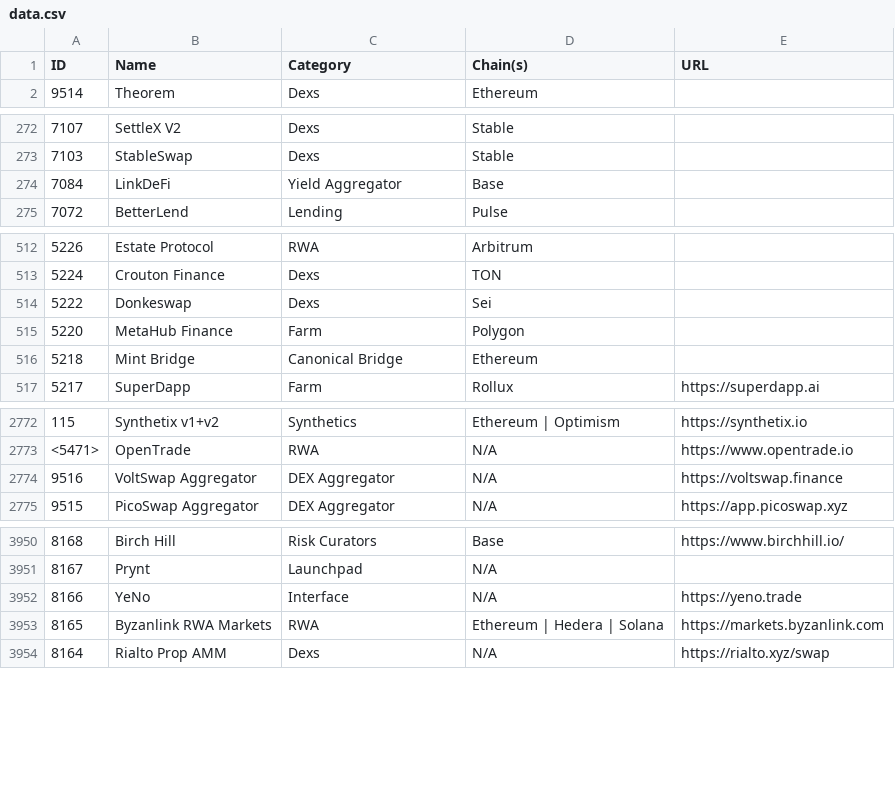
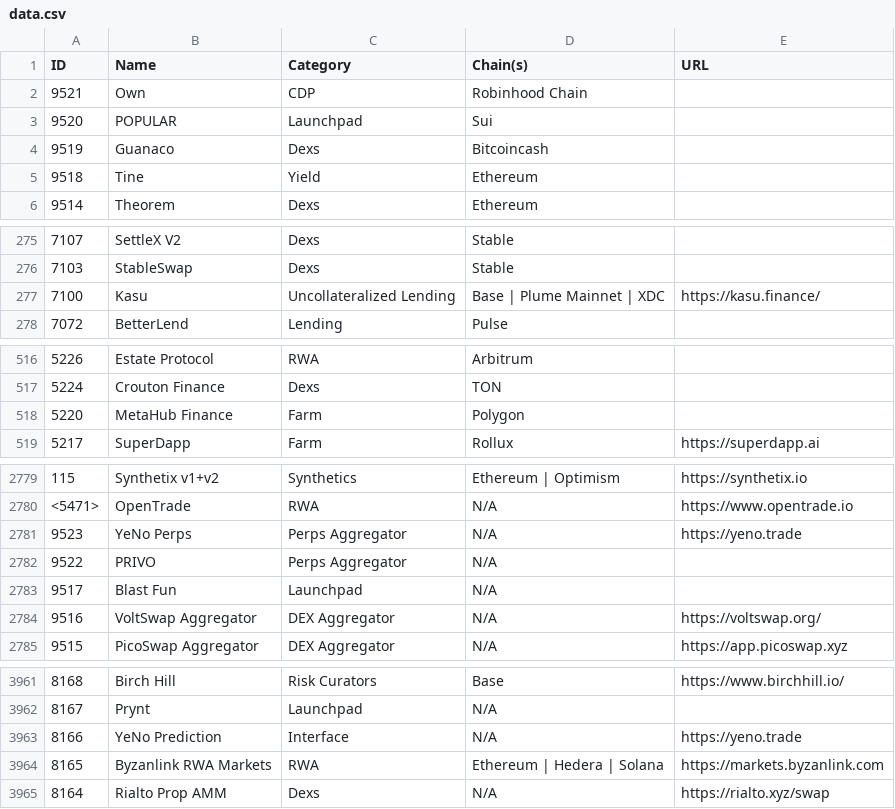
Before and after one commit to pmuens/defi-llama-watcher, a CSV file: data.csv, drawn as a sheet; only a part is shown, gaps mark what is left out; the diff covers the shown part only.

Commit message:
Update data.csv

```diff
--- a/data.csv
+++ b/data.csv
@@ -1,2 +1,6 @@
 ID,Name,Category,Chain(s),URL
+9521,Own,CDP,Robinhood Chain,
+9520,POPULAR,Launchpad,Sui,
+9519,Guanaco,Dexs,Bitcoincash,
+9518,Tine,Yield,Ethereum,
 9514,Theorem,Dexs,Ethereum,
@@ -273,3 +276,3 @@ ID,Name,Category,Chain(s),URL
 7103,StableSwap,Dexs,Stable,
-7084,LinkDeFi,Yield Aggregator,Base,
+7100,Kasu,Uncollateralized Lending,Base | Plume Mainnet | XDC,https://kasu.finance/
 7072,BetterLend,Lending,Pulse,
@@ -513,5 +517,3 @@ ID,Name,Category,Chain(s),URL
 5224,Crouton Finance,Dexs,TON,
-5222,Donkeswap,Dexs,Sei,
 5220,MetaHub Finance,Farm,Polygon,
-5218,Mint Bridge,Canonical Bridge,Ethereum,
 5217,SuperDapp,Farm,Rollux,https://superdapp.ai
@@ -2773,3 +2780,6 @@ ID,Name,Category,Chain(s),URL
 <5471>,OpenTrade,RWA,N/A,https://www.opentrade.io
-9516,VoltSwap Aggregator,DEX Aggregator,N/A,https://voltswap.finance
+9523,YeNo Perps,Perps Aggregator,N/A,https://yeno.trade
+9522,PRIVO,Perps Aggregator,N/A,
+9517,Blast Fun,Launchpad,N/A,
+9516,VoltSwap Aggregator,DEX Aggregator,N/A,https://voltswap.org/
 9515,PicoSwap Aggregator,DEX Aggregator,N/A,https://app.picoswap.xyz
@@ -3951,3 +3962,3 @@ ID,Name,Category,Chain(s),URL
 8167,Prynt,Launchpad,N/A,
-8166,YeNo,Interface,N/A,https://yeno.trade
+8166,YeNo Prediction,Interface,N/A,https://yeno.trade
 8165,Byzanlink RWA Markets,RWA,Ethereum | Hedera | Solana,https://markets.byzanlink.com
```
Also changed, not shown: 7 moved rows and 2 edited cells elsewhere in this file.
